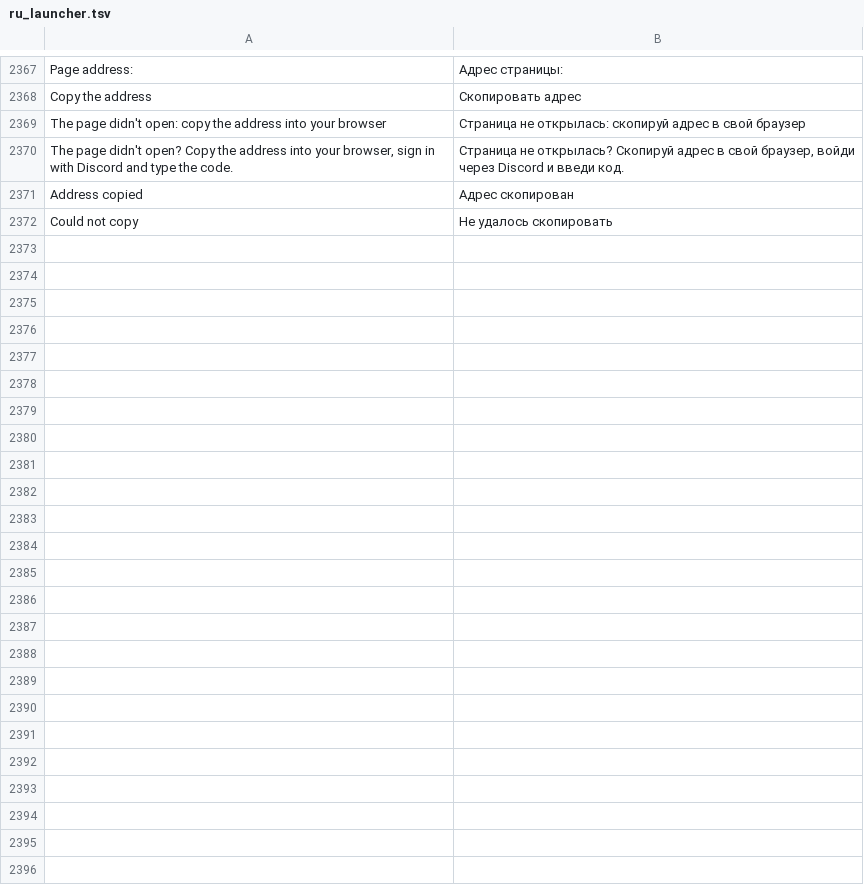
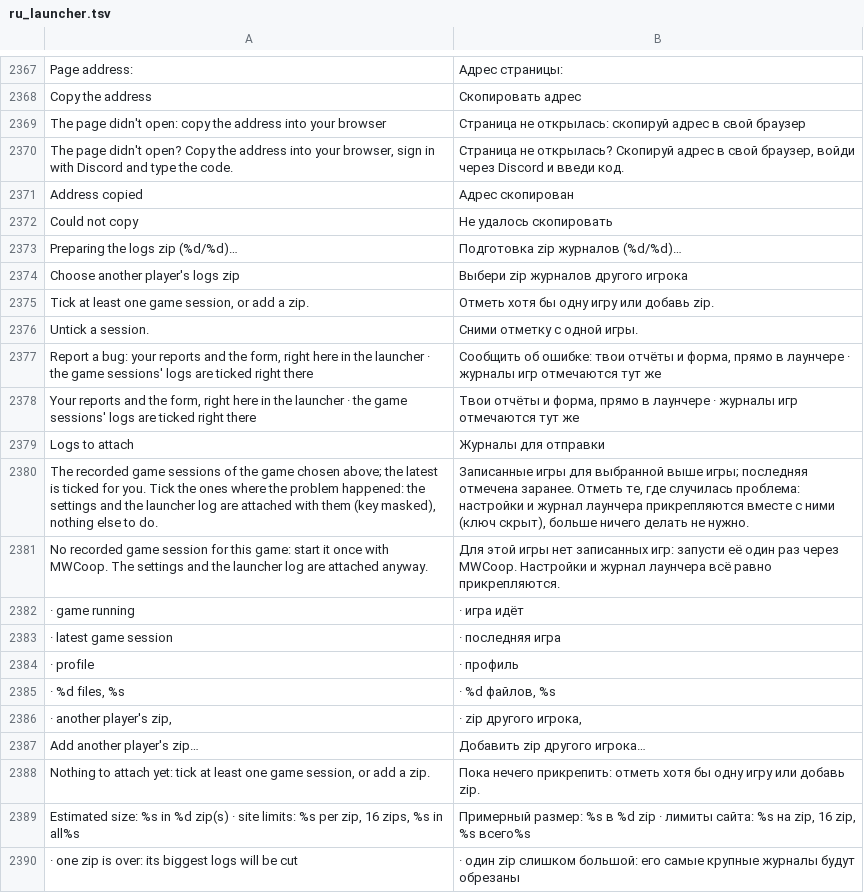
Before and after one commit to Parricidium/MWCoop, a TSV file: run/ru/ru_launcher.tsv, drawn as a sheet; only a part is shown, gaps mark what is left out.

```diff
--- a/run/ru/ru_launcher.tsv
+++ b/run/ru/ru_launcher.tsv
@@ -2372 +2372,19 @@ Address copied	Адрес скопирован
 Could not copy	Не удалось скопировать
+Preparing the logs zip (%d/%d)…	Подготовка zip журналов (%d/%d)…
+Choose another player's logs zip	Выбери zip журналов другого игрока
+Tick at least one game session, or add a zip.	Отметь хотя бы одну игру или добавь zip.
+Untick a session.	Сними отметку с одной игры.
+Report a bug: your reports and the form, right here in the launcher · the game sessions' logs are ticked right there	Сообщить об ошибке: твои отчёты и форма, прямо в лаунчере · журналы игр отмечаются тут же
+Your reports and the form, right here in the launcher · the game sessions' logs are ticked right there	Твои отчёты и форма, прямо в лаунчере · журналы игр отмечаются тут же
+Logs to attach	Журналы для отправки
+The recorded game sessions of the game chosen above; the latest is ticked for you. Tick the ones where the problem happened: the settings and the launcher log are attached with them (key masked), nothing else to do.	Записанные игры для выбранной выше игры; последняя отмечена заранее. Отметь те, где случилась проблема: настройки и журнал лаунчера прикрепляются вместе с ними (ключ скрыт), больше ничего делать не нужно.
+No recorded game session for this game: start it once with MWCoop. The settings and the launcher log are attached anyway.	Для этой игры нет записанных игр: запусти её один раз через MWCoop. Настройки и журнал лаунчера всё равно прикрепляются.
+ · game running	 · игра идёт
+ · latest game session	 · последняя игра
+ · profile 	 · профиль
+ · %d files, %s	 · %d файлов, %s
+ · another player's zip, 	 · zip другого игрока,
+Add another player's zip…	Добавить zip другого игрока…
+Nothing to attach yet: tick at least one game session, or add a zip.	Пока нечего прикрепить: отметь хотя бы одну игру или добавь zip.
+Estimated size: %s in %d zip(s) · site limits: %s per zip, 16 zips, %s in all%s	Примерный размер: %s в %d zip · лимиты сайта: %s на zip, 16 zip, %s всего%s
+ · one zip is over: its biggest logs will be cut	 · один zip слишком большой: его самые крупные журналы будут обрезаны
```
Also changed, not shown: run/ar/ar_in_80.tsv, run/ar/ar_launcher.tsv, 8 other files.
